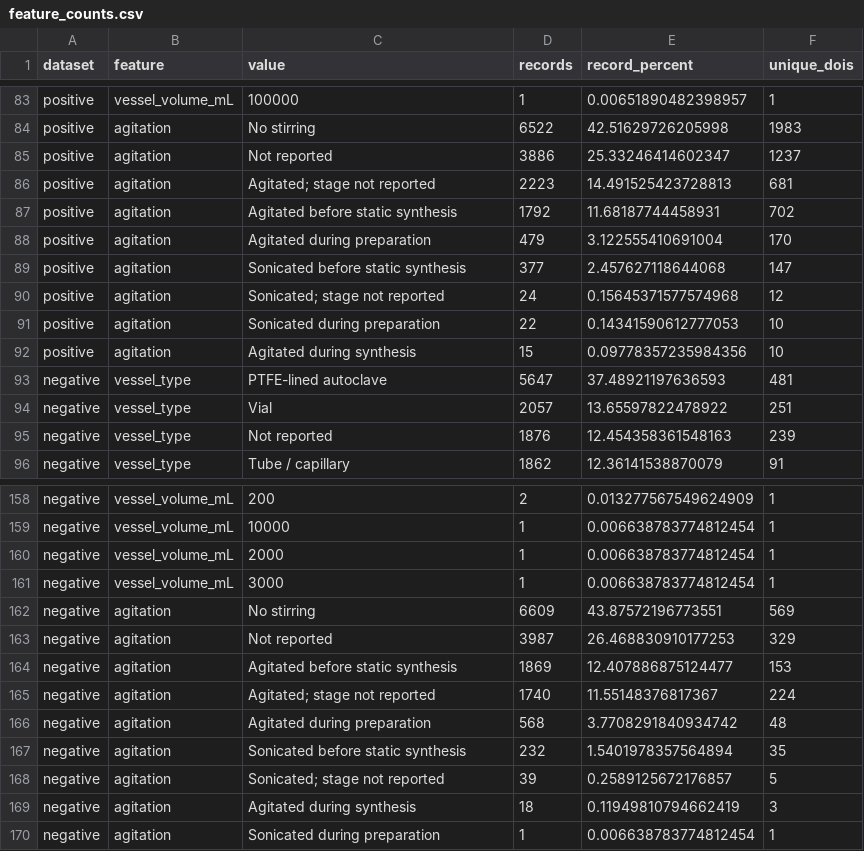
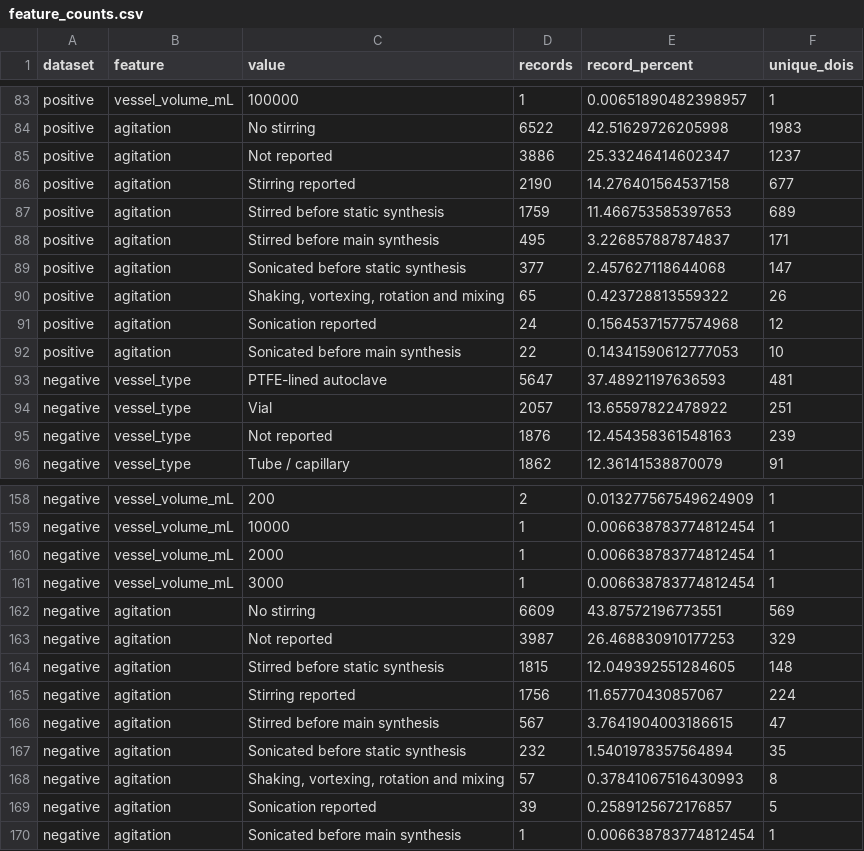
Before and after one commit to zzhenglab/MOFinder, a CSV file: data/processed_data/with_process_details/audit/feature_counts.csv, drawn as a sheet; only a part is shown, gaps mark what is left out.

```diff
--- a/data/processed_data/with_process_details/audit/feature_counts.csv
+++ b/data/processed_data/with_process_details/audit/feature_counts.csv
@@ -85,9 +85,9 @@ positive,agitation,No stirring,6522,42.51629726205998,1983
 positive,agitation,Not reported,3886,25.33246414602347,1237
-positive,agitation,Agitated; stage not reported,2223,14.491525423728813,681
-positive,agitation,Agitated before static synthesis,1792,11.68187744458931,702
-positive,agitation,Agitated during preparation,479,3.122555410691004,170
+positive,agitation,Stirring reported,2190,14.276401564537158,677
+positive,agitation,Stirred before static synthesis,1759,11.466753585397653,689
+positive,agitation,Stirred before main synthesis,495,3.226857887874837,171
 positive,agitation,Sonicated before static synthesis,377,2.457627118644068,147
-positive,agitation,Sonicated; stage not reported,24,0.15645371577574968,12
-positive,agitation,Sonicated during preparation,22,0.14341590612777053,10
-positive,agitation,Agitated during synthesis,15,0.09778357235984356,10
+positive,agitation,"Shaking, vortexing, rotation and mixing",65,0.423728813559322,26
+positive,agitation,Sonication reported,24,0.15645371577574968,12
+positive,agitation,Sonicated before main synthesis,22,0.14341590612777053,10
 negative,vessel_type,PTFE-lined autoclave,5647,37.48921197636593,481
@@ -163,8 +163,8 @@ negative,agitation,No stirring,6609,43.87572196773551,569
 negative,agitation,Not reported,3987,26.468830910177253,329
-negative,agitation,Agitated before static synthesis,1869,12.407886875124477,153
-negative,agitation,Agitated; stage not reported,1740,11.55148376817367,224
-negative,agitation,Agitated during preparation,568,3.7708291840934742,48
+negative,agitation,Stirred before static synthesis,1815,12.049392551284605,148
+negative,agitation,Stirring reported,1756,11.65770430857067,224
+negative,agitation,Stirred before main synthesis,567,3.7641904003186615,47
 negative,agitation,Sonicated before static synthesis,232,1.5401978357564894,35
-negative,agitation,Sonicated; stage not reported,39,0.2589125672176857,5
-negative,agitation,Agitated during synthesis,18,0.11949810794662419,3
-negative,agitation,Sonicated during preparation,1,0.006638783774812454,1
+negative,agitation,"Shaking, vortexing, rotation and mixing",57,0.37841067516430993,8
+negative,agitation,Sonication reported,39,0.2589125672176857,5
+negative,agitation,Sonicated before main synthesis,1,0.006638783774812454,1
```
Also changed, not shown: data/processed_data/with_process_details/audit/category_consolidation.csv, data/processed_data/with_process_details/audit/former_combined_agitation_records.csv, 32 other files.
